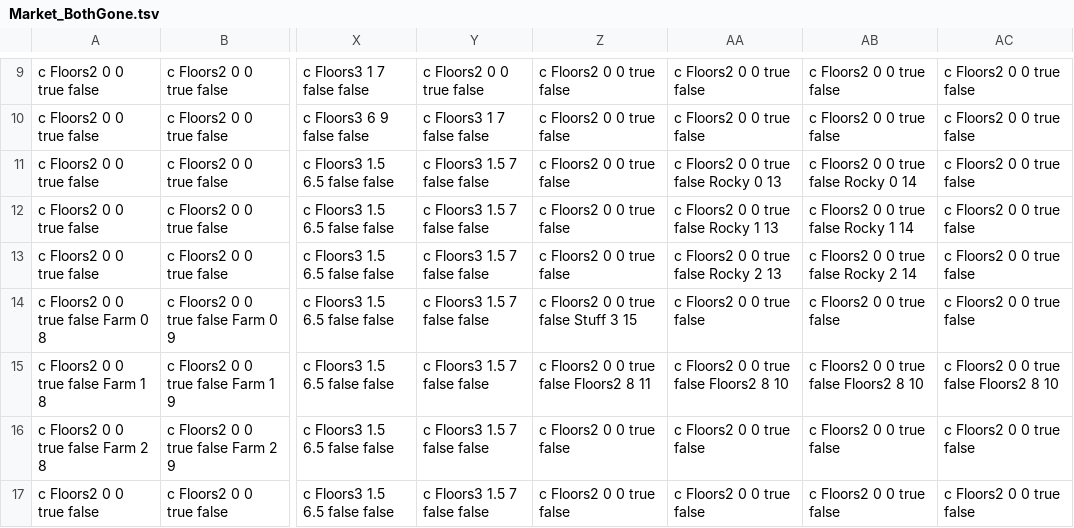
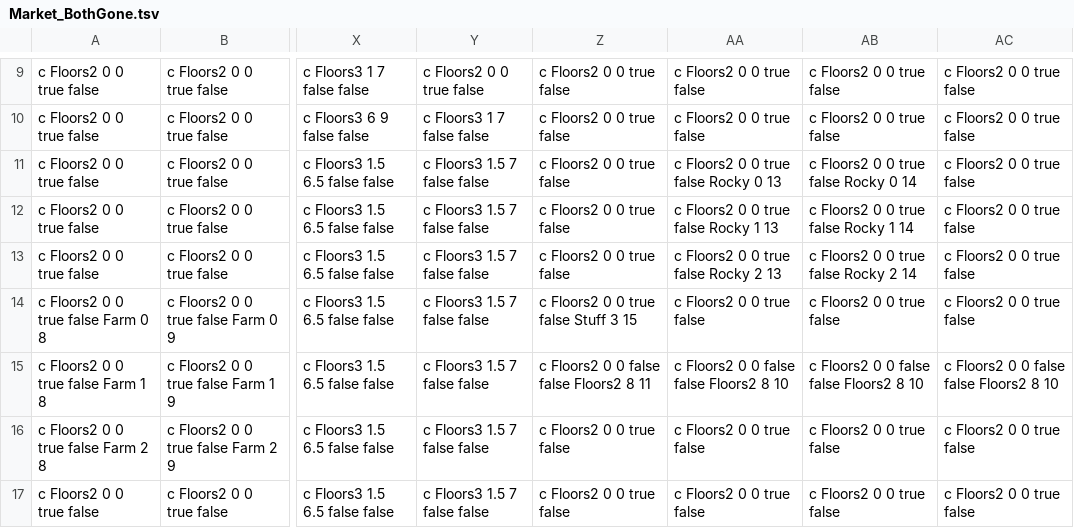
Before and after one commit to RyanUlch/AlexGame, a TSV file: levelCreator/Market_BothGone.tsv, drawn as a sheet; only a part is shown, gaps mark what is left out; the diff names each change by its address in the sheet, - before the commit and + after, or states it on an @@ line.

```diff
--- a/levelCreator/Market_BothGone.tsv
+++ b/levelCreator/Market_BothGone.tsv
-Z15: c Floors2 0 0 true false Floors2 8 11
+Z15: c Floors2 0 0 false false Floors2 8 11
-AA15: c Floors2 0 0 true false Floors2 8 10
+AA15: c Floors2 0 0 false false Floors2 8 10
-AB15: c Floors2 0 0 true false Floors2 8 10
+AB15: c Floors2 0 0 false false Floors2 8 10
-AC15: c Floors2 0 0 true false Floors2 8 10
+AC15: c Floors2 0 0 false false Floors2 8 10
```
Also changed, not shown: levelCreator/Farm_Dead.tsv, levelCreator/Market_Empty.tsv, 43 other files.
